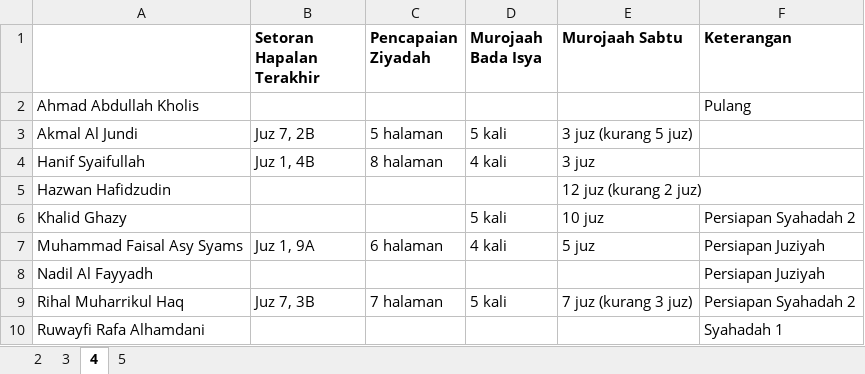
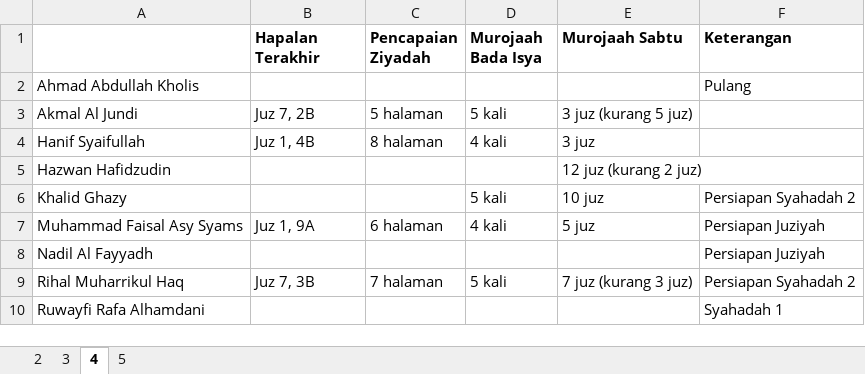
Before and after one commit to mzaini30/laptop, an Excel workbook: pesantren/tahfidz/laporan tahfidz/2023/september.xlsx, sheet 4, drawn as a sheet; values as stored, in another font and other column widths than the file's, no borders; the diff names each change by its address in the sheet, - before the commit and + after, or states it on an @@ line.

```diff
--- a/pesantren/tahfidz/laporan tahfidz/2023/september.xlsx (sheet 4)
+++ b/pesantren/tahfidz/laporan tahfidz/2023/september.xlsx (sheet 4)
-B1: Setoran Hapalan Terakhir
+B1: Hapalan Terakhir
```
Also changed, not shown: sheet 5.
